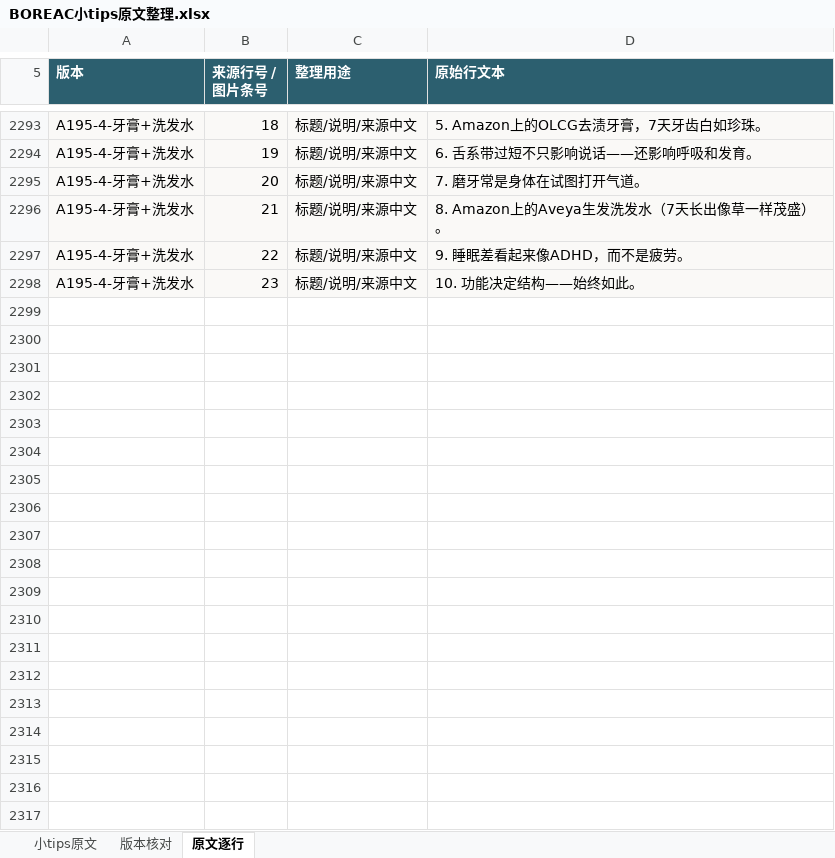
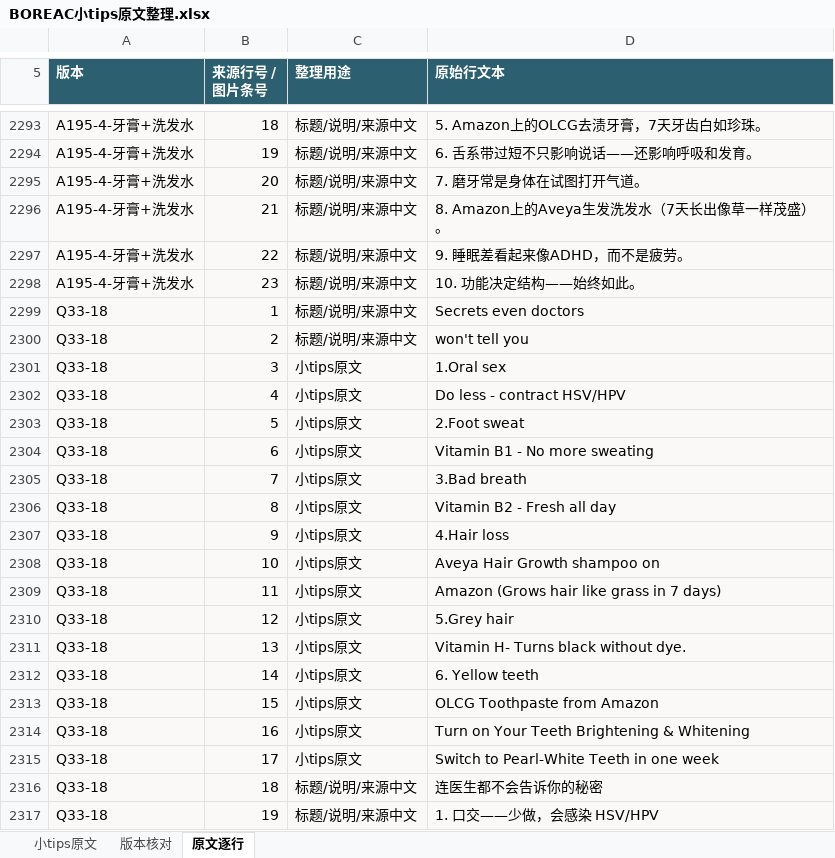
Before and after one commit to ZHENGss7401/subtitle-resource-library, an Excel workbook: tips/BOREAC小tips原文整理.xlsx, sheet 原文逐行, drawn as a sheet; only a part is shown, gaps mark what is left out; values as stored, in another font and other column widths than the file's, no borders; table styles not drawn; the diff covers the shown part only; the diff names each change by its address in the sheet, - before the commit and + after, or states it on an @@ line.

```diff
--- a/tips/BOREAC小tips原文整理.xlsx (sheet 原文逐行)
+++ b/tips/BOREAC小tips原文整理.xlsx (sheet 原文逐行)
+row 2299: Q33-18 | 1 | 标题/说明/来源中文 | Secrets even doctors
+row 2300: Q33-18 | 2 | 标题/说明/来源中文 | won't tell you
+row 2301: Q33-18 | 3 | 小tips原文 | 1.Oral sex
+row 2302: Q33-18 | 4 | 小tips原文 | Do less - contract HSV/HPV
+row 2303: Q33-18 | 5 | 小tips原文 | 2.Foot sweat
+row 2304: Q33-18 | 6 | 小tips原文 | Vitamin B1 - No more sweating
+row 2305: Q33-18 | 7 | 小tips原文 | 3.Bad breath
+row 2306: Q33-18 | 8 | 小tips原文 | Vitamin B2 - Fresh all day
+row 2307: Q33-18 | 9 | 小tips原文 | 4.Hair loss
+row 2308: Q33-18 | 10 | 小tips原文 | Aveya Hair Growth shampoo on
+row 2309: Q33-18 | 11 | 小tips原文 | Amazon (Grows hair like grass in 7 days)
+row 2310: Q33-18 | 12 | 小tips原文 | 5.Grey hair
+row 2311: Q33-18 | 13 | 小tips原文 | Vitamin H- Turns black without dye.
+row 2312: Q33-18 | 14 | 小tips原文 | 6. Yellow teeth
+row 2313: Q33-18 | 15 | 小tips原文 | OLCG Toothpaste from Amazon
+row 2314: Q33-18 | 16 | 小tips原文 | Turn on Your Teeth Brightening & Whitening
+row 2315: Q33-18 | 17 | 小tips原文 | Switch to Pearl-White Teeth in one week
+row 2316: Q33-18 | 18 | 标题/说明/来源中文 | 连医生都不会告诉你的秘密
+row 2317: Q33-18 | 19 | 标题/说明/来源中文 | 1. 口交——少做，会感染 HSV/HPV
```
Also changed, not shown: 53 added rows and 1 edited cell elsewhere in this sheet, sheet 小tips原文, sheet 版本核对, 25 other files.
